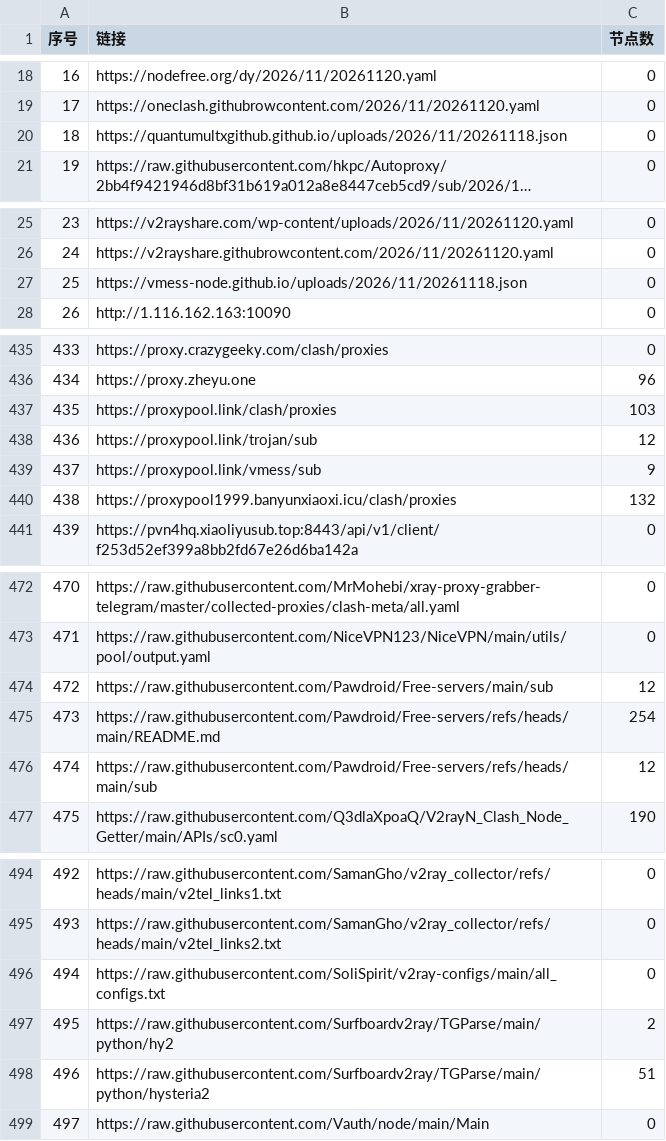
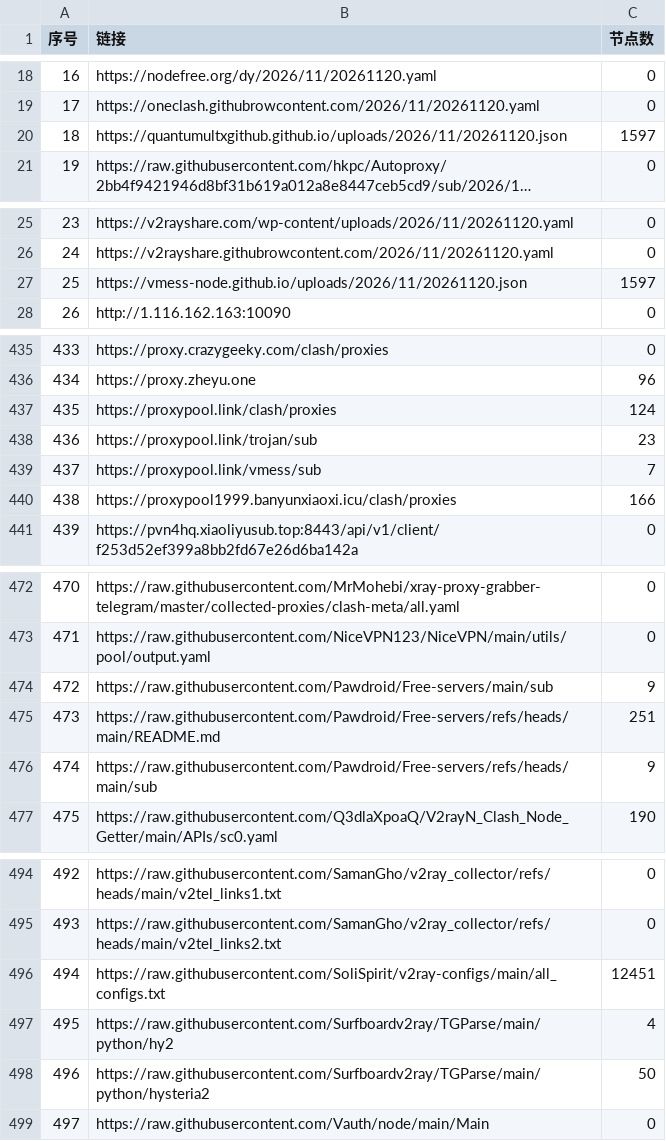
Before and after one commit to x-isd/pachong-tom, a CSV file: list_result.csv, drawn as a sheet; only a part is shown, gaps mark what is left out; long unchanged cells end in …; the diff covers the shown part only; the diff names each change by its address in the sheet, - before the commit and + after, or states it on an @@ line.

```diff
--- a/list_result.csv
+++ b/list_result.csv
-B20 (链接): https://quantumultxgithub.github.io/uploads/2026/11/20261118.json
+B20 (链接): https://quantumultxgithub.github.io/uploads/2026/11/20261120.json
-C20 (节点数): 0
+C20 (节点数): 1597
-B27 (链接): https://vmess-node.github.io/uploads/2026/11/20261118.json
+B27 (链接): https://vmess-node.github.io/uploads/2026/11/20261120.json
-C27 (节点数): 0
+C27 (节点数): 1597
-C437 (节点数): 103
+C437 (节点数): 124
-C438 (节点数): 12
+C438 (节点数): 23
-C439 (节点数): 9
+C439 (节点数): 7
-C440 (节点数): 132
+C440 (节点数): 166
-C474 (节点数): 12
+C474 (节点数): 9
-C475 (节点数): 254
+C475 (节点数): 251
-C476 (节点数): 12
+C476 (节点数): 9
-C496 (节点数): 0
+C496 (节点数): 12451
-C497 (节点数): 2
+C497 (节点数): 4
-C498 (节点数): 51
+C498 (节点数): 50
```
Also changed, not shown: 15 edited cells elsewhere in this file, 39 other files.
